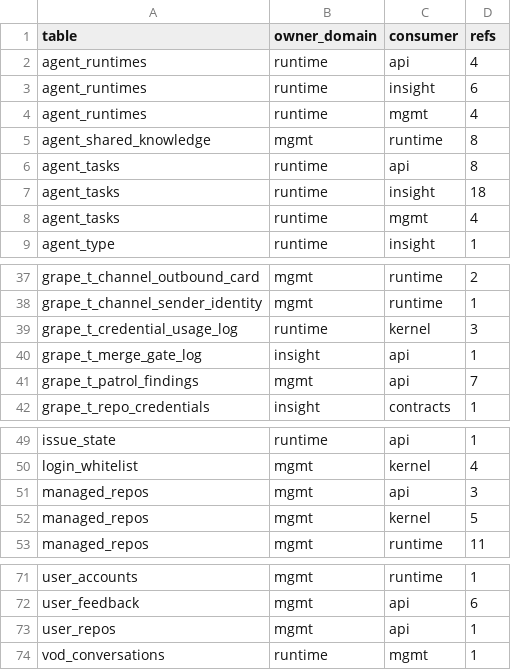
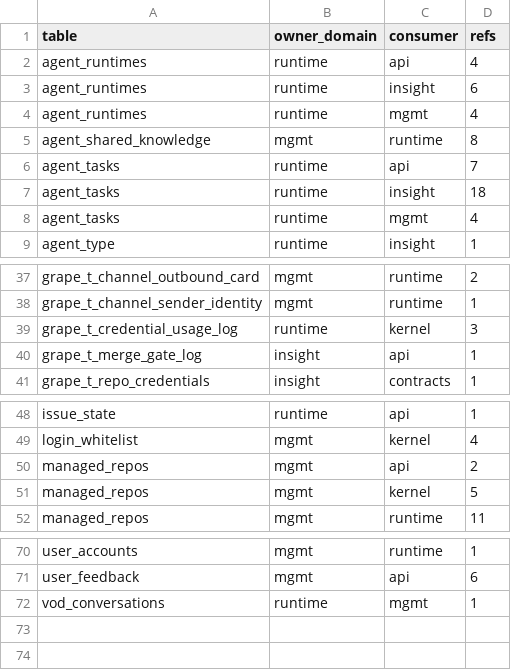
Before and after one commit to grape-dev/grape, a CSV file: docs/weekly-11/foreign-refs-allowlist.csv, drawn as a sheet; only a part is shown, gaps mark what is left out.

Commit message:
refactor(api): move patrol compensation SQL into owner primitives (-10)
The compensation chain read and wrote grape_t_patrol_findings (mgmt),
agent_tasks (runtime), managed_repos and user_repos (mgmt) through the
process-local db plus db_lock. With the three databases split those tables
are not in the consumer process any more (no cross-database views, so 1146),
and db_lock only serialises threads inside one process.

Statements now live in the owner domains only: six named queries plus five
thin primitives on the mgmt side (row load, receipt merge-and-write, atomic
claim, stale-lease reclaim, batch pick) and one on the runtime side (recheck
row). The two read-modify-write paths collapse into a single _any_tx()
combination primitive so one atomic write does not become several commits,
and the claim keeps using the conditional UPDATE rowcount instead of a
thread lock, which makes it stronger across processes.

Calibers are carried over verbatim: empty action_meta merges without a
separator, 2000-char truncation, the 30-minute cooldown exemption for
never-attempted findings, updated_at='' treated as an expired lease, and
ORDER BY created_at instead of the UUID primary key. host_user_id='0' is
still treated as a real owner because the old truthiness check said so.

Tests keep their seams: the unit suite now patches session_manager.db (the
in-function import of the fallback path) and the SQL text guards target the
owner-domain named queries instead of the caller source.

Foreign table references: 304 -> 294 (73 -> 71 pairs).

```diff
--- a/docs/weekly-11/foreign-refs-allowlist.csv
+++ b/docs/weekly-11/foreign-refs-allowlist.csv
@@ -5,3 +5,3 @@ agent_runtimes,runtime,mgmt,4
 agent_shared_knowledge,mgmt,runtime,8
-agent_tasks,runtime,api,8
+agent_tasks,runtime,api,7
 agent_tasks,runtime,insight,18
@@ -40,3 +40,2 @@ grape_t_credential_usage_log,runtime,kernel,3
 grape_t_merge_gate_log,insight,api,1
-grape_t_patrol_findings,mgmt,api,7
 grape_t_repo_credentials,insight,contracts,1
@@ -50,3 +49,3 @@ issue_state,runtime,api,1
 login_whitelist,mgmt,kernel,4
-managed_repos,mgmt,api,3
+managed_repos,mgmt,api,2
 managed_repos,mgmt,kernel,5
@@ -72,3 +71,2 @@ user_accounts,mgmt,runtime,1
 user_feedback,mgmt,api,6
-user_repos,mgmt,api,1
 vod_conversations,runtime,mgmt,1
```
Also changed, not shown: 8 other files.
